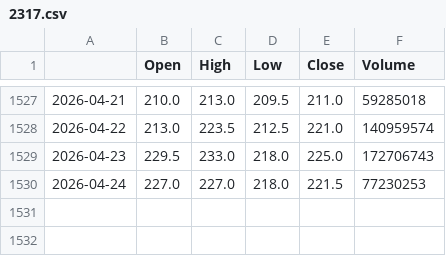
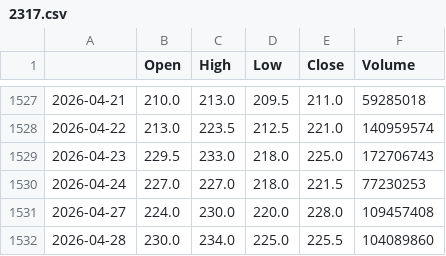
Before and after one commit to b98507014/stock_agent_api, a CSV file: stock_data/2317.csv, drawn as a sheet; only a part is shown, gaps mark what is left out; the diff names each change by its address in the sheet, - before the commit and + after, or states it on an @@ line.

```diff
--- a/stock_data/2317.csv
+++ b/stock_data/2317.csv
+row 1531: 2026-04-27 | 224.0 | 230.0 | 220.0 | 228.0 | 109457408
+row 1532: 2026-04-28 | 230.0 | 234.0 | 225.0 | 225.5 | 104089860
```
Also changed, not shown: stock_data/2330.csv, stock_data/2382.csv, 28 other files.
